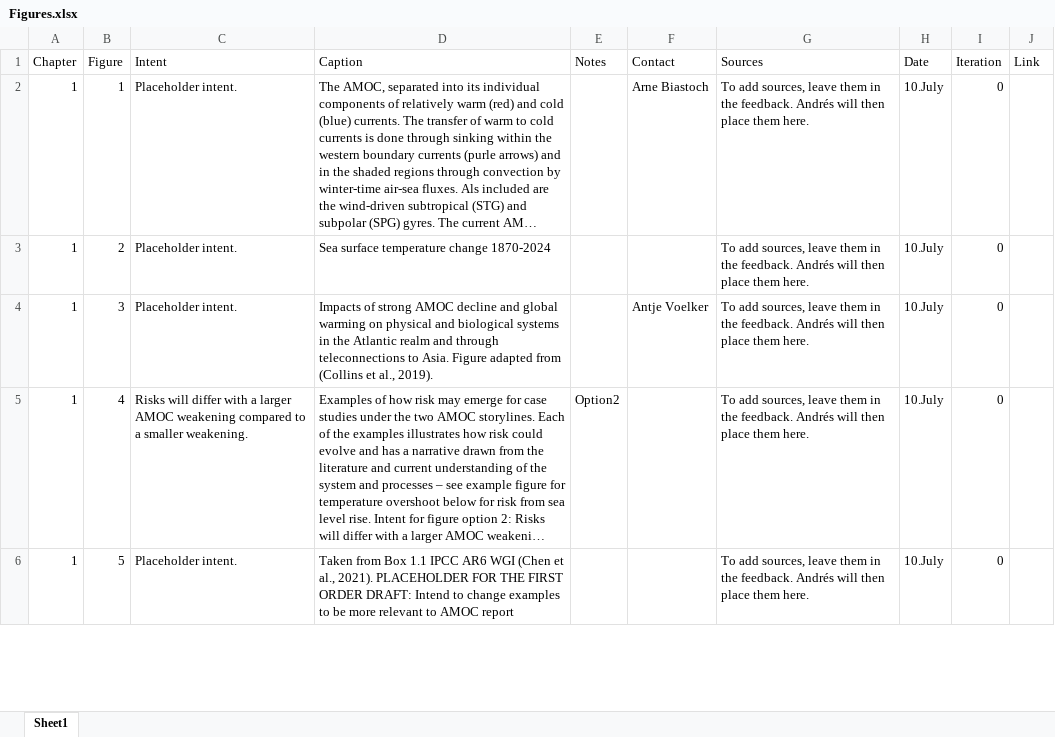
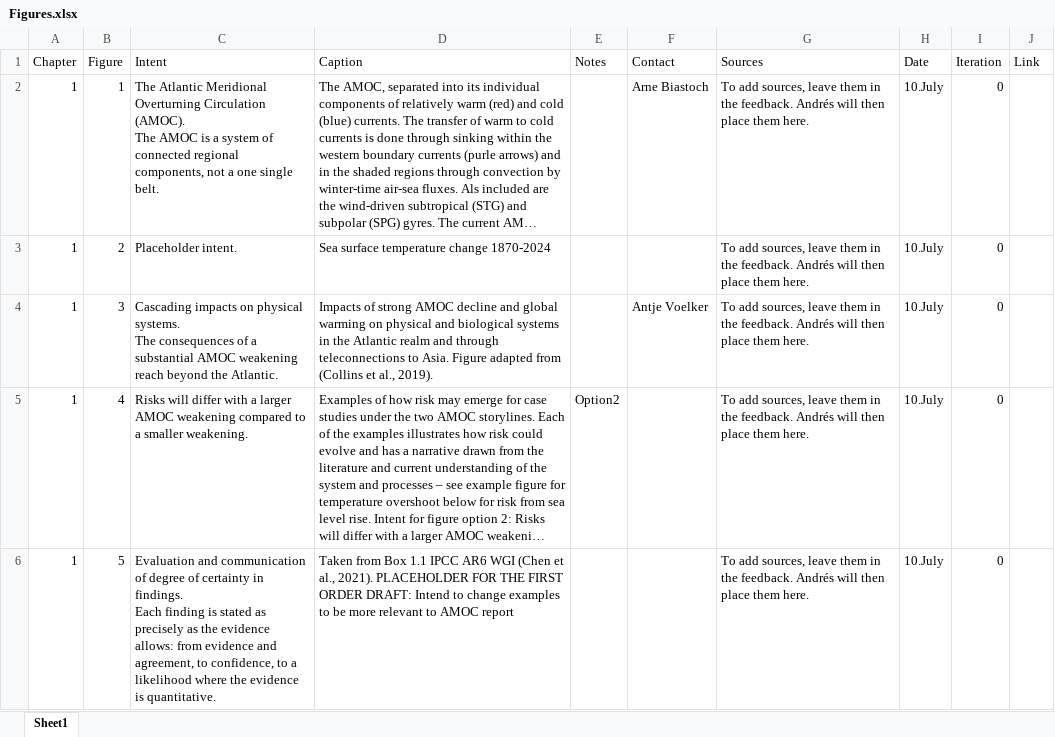
Before and after one commit to andres-alegria/AMOC_Figures_Dashboard, an Excel workbook: Figures.xlsx, sheet Sheet1, drawn as a sheet; only a part is shown; long unchanged cells end in …; values as stored, in another font and other column widths than the file's, no borders; ↵ is a line break in a cell; the diff covers the shown part only; the diff names each change by its address in the sheet, - before the commit and + after, or states it on an @@ line.

Commit message:
Intents updated.

```diff
--- a/Figures.xlsx (sheet Sheet1)
+++ b/Figures.xlsx (sheet Sheet1)
-C2 (Intent): Placeholder intent.
+C2 (Intent): The Atlantic Meridional Overturning Circulation (AMOC). ↵ The AMOC is a system of connected regional components, not a one single belt.
-C4 (Intent): Placeholder intent.
+C4 (Intent): Cascading impacts on physical systems. ↵ The consequences of a substantial AMOC weakening reach beyond the Atlantic.
-C6 (Intent): Placeholder intent.
+C6 (Intent): Evaluation and communication of degree of certainty in findings. ↵ Each finding is stated as precisely as the evidence allows: from evidence and agreement, to confidence, to a likelihood where the evidence is quantitative.
```
Also changed, not shown: 15 edited cells elsewhere in this sheet, 1 other file.
